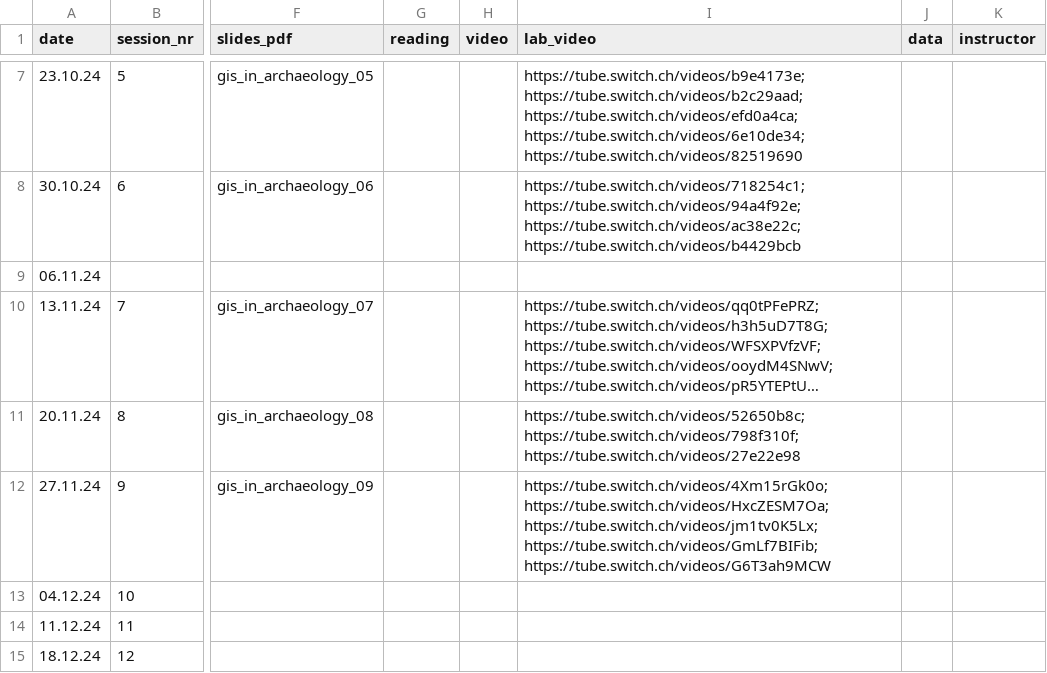
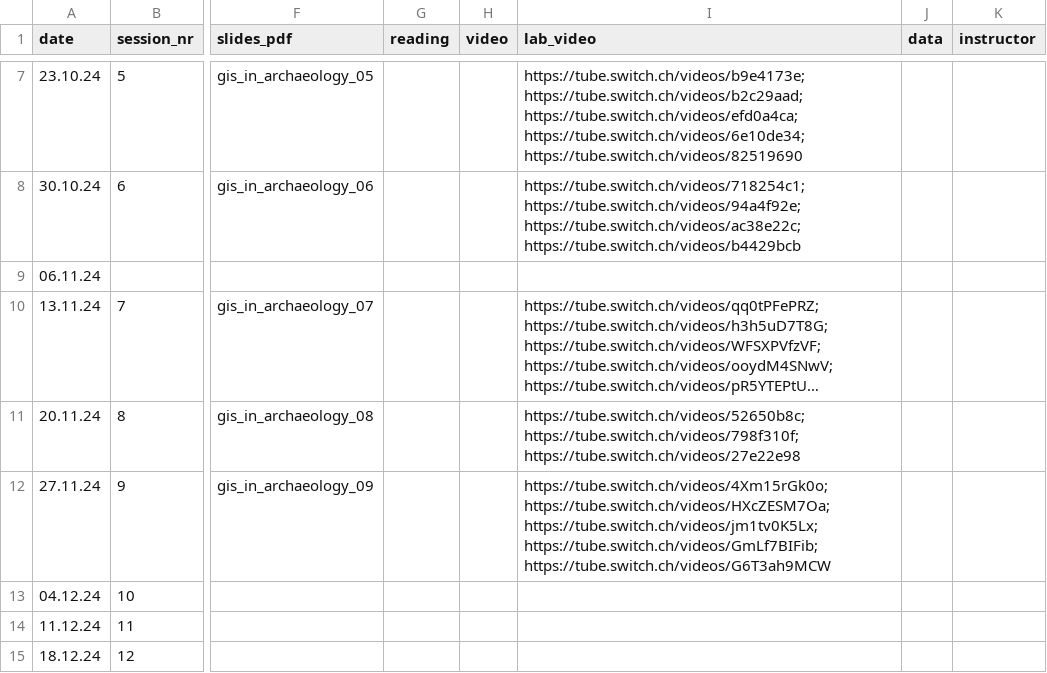
Before and after one commit to BernCoDALab/gia, a CSV file: syllabus.csv, drawn as a sheet; only a part is shown, gaps mark what is left out; long unchanged cells end in …; the diff names each change by its address in the sheet, - before the commit and + after, or states it on an @@ line.

Commit message:
updated Link to Video 2 of 09

```diff
--- a/syllabus.csv
+++ b/syllabus.csv
-I12 (lab_video): https://tube.switch.ch/videos/4Xm15rGk0o; https://tube.switch.ch/videos/HxcZESM7Oa; https://tube.switch.ch/videos/jm1tv0K5Lx; https://tube.switch.ch/videos/GmLf7BIFib;…
+I12 (lab_video): https://tube.switch.ch/videos/4Xm15rGk0o; https://tube.switch.ch/videos/HXcZESM7Oa; https://tube.switch.ch/videos/jm1tv0K5Lx; https://tube.switch.ch/videos/GmLf7BIFib;…
```
Also changed, not shown: 1 other file.
